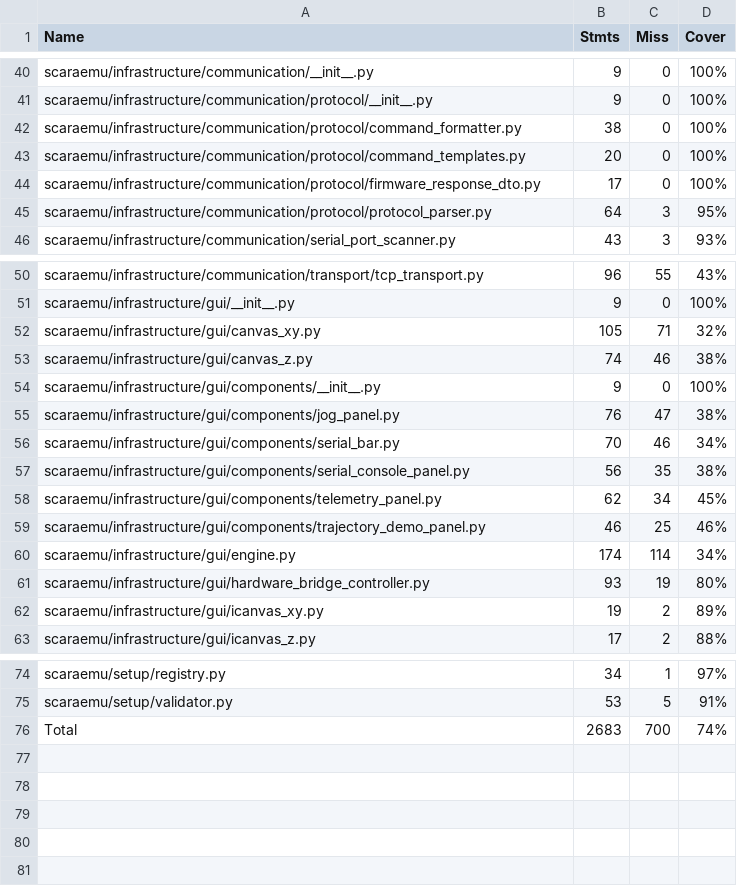
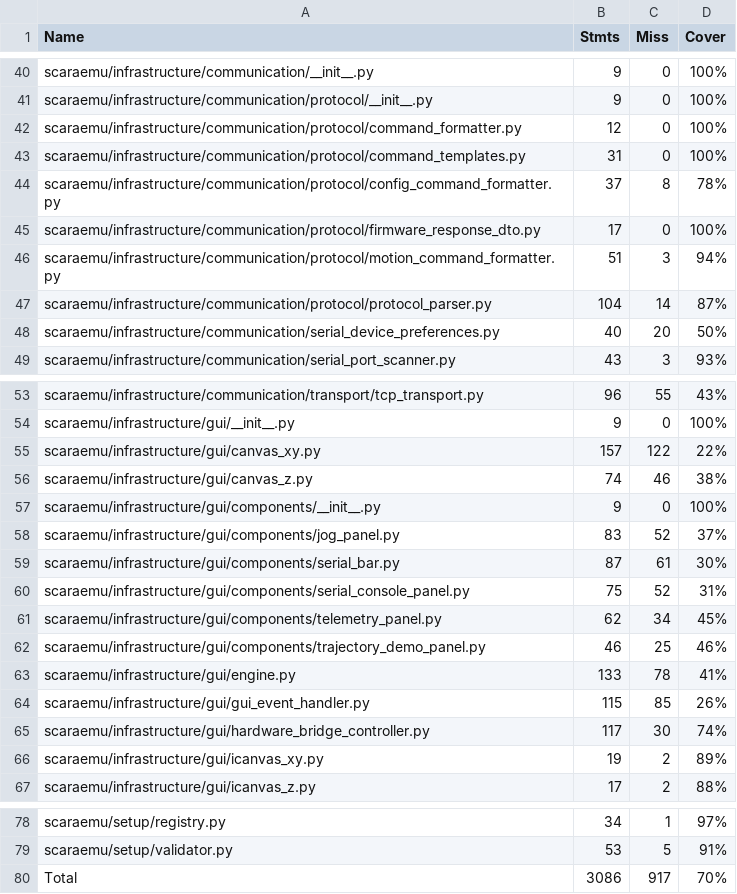
Before and after one commit to vroncevic/scaraemu, a CSV file: docs/source/coverage_table.csv, drawn as a sheet; only a part is shown, gaps mark what is left out; the diff covers the shown part only.

Commit message:
[scaraemu] Updated protocol, docs

```diff
--- a/docs/source/coverage_table.csv
+++ b/docs/source/coverage_table.csv
@@ -41,6 +41,9 @@
 "scaraemu/infrastructure/communication/protocol/__init__.py", "9", "0", "100%"
-"scaraemu/infrastructure/communication/protocol/command_formatter.py", "38", "0", "100%"
-"scaraemu/infrastructure/communication/protocol/command_templates.py", "20", "0", "100%"
+"scaraemu/infrastructure/communication/protocol/command_formatter.py", "12", "0", "100%"
+"scaraemu/infrastructure/communication/protocol/command_templates.py", "31", "0", "100%"
+"scaraemu/infrastructure/communication/protocol/config_command_formatter.py", "37", "8", "78%"
 "scaraemu/infrastructure/communication/protocol/firmware_response_dto.py", "17", "0", "100%"
-"scaraemu/infrastructure/communication/protocol/protocol_parser.py", "64", "3", "95%"
+"scaraemu/infrastructure/communication/protocol/motion_command_formatter.py", "51", "3", "94%"
+"scaraemu/infrastructure/communication/protocol/protocol_parser.py", "104", "14", "87%"
+"scaraemu/infrastructure/communication/serial_device_preferences.py", "40", "20", "50%"
 "scaraemu/infrastructure/communication/serial_port_scanner.py", "43", "3", "93%"
@@ -51,12 +54,13 @@
 "scaraemu/infrastructure/gui/__init__.py", "9", "0", "100%"
-"scaraemu/infrastructure/gui/canvas_xy.py", "105", "71", "32%"
+"scaraemu/infrastructure/gui/canvas_xy.py", "157", "122", "22%"
 "scaraemu/infrastructure/gui/canvas_z.py", "74", "46", "38%"
 "scaraemu/infrastructure/gui/components/__init__.py", "9", "0", "100%"
-"scaraemu/infrastructure/gui/components/jog_panel.py", "76", "47", "38%"
-"scaraemu/infrastructure/gui/components/serial_bar.py", "70", "46", "34%"
-"scaraemu/infrastructure/gui/components/serial_console_panel.py", "56", "35", "38%"
+"scaraemu/infrastructure/gui/components/jog_panel.py", "83", "52", "37%"
+"scaraemu/infrastructure/gui/components/serial_bar.py", "87", "61", "30%"
+"scaraemu/infrastructure/gui/components/serial_console_panel.py", "75", "52", "31%"
 "scaraemu/infrastructure/gui/components/telemetry_panel.py", "62", "34", "45%"
 "scaraemu/infrastructure/gui/components/trajectory_demo_panel.py", "46", "25", "46%"
-"scaraemu/infrastructure/gui/engine.py", "174", "114", "34%"
-"scaraemu/infrastructure/gui/hardware_bridge_controller.py", "93", "19", "80%"
+"scaraemu/infrastructure/gui/engine.py", "133", "78", "41%"
+"scaraemu/infrastructure/gui/gui_event_handler.py", "115", "85", "26%"
+"scaraemu/infrastructure/gui/hardware_bridge_controller.py", "117", "30", "74%"
 "scaraemu/infrastructure/gui/icanvas_xy.py", "19", "2", "89%"
@@ -75,2 +79,2 @@
 "scaraemu/setup/validator.py", "53", "5", "91%"
-"Total", "2683", "700", "74%"
+"Total", "3086", "917", "70%"
```
Also changed, not shown: 9 edited cells elsewhere in this file, 56 other files.
